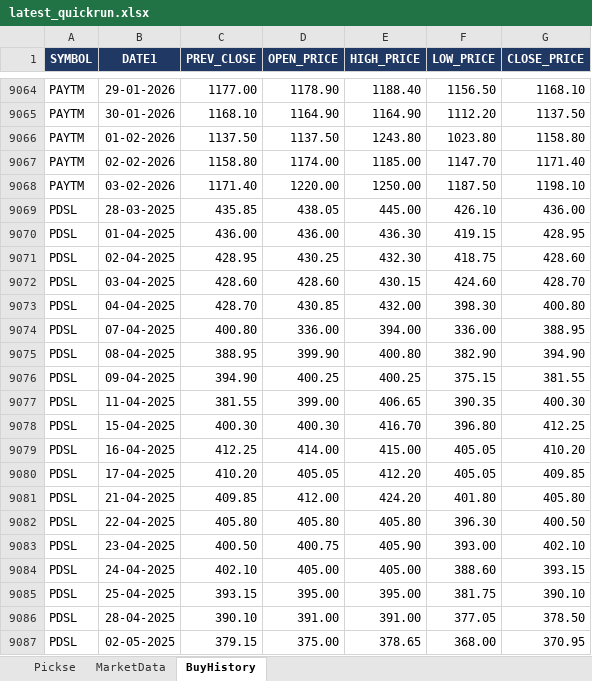
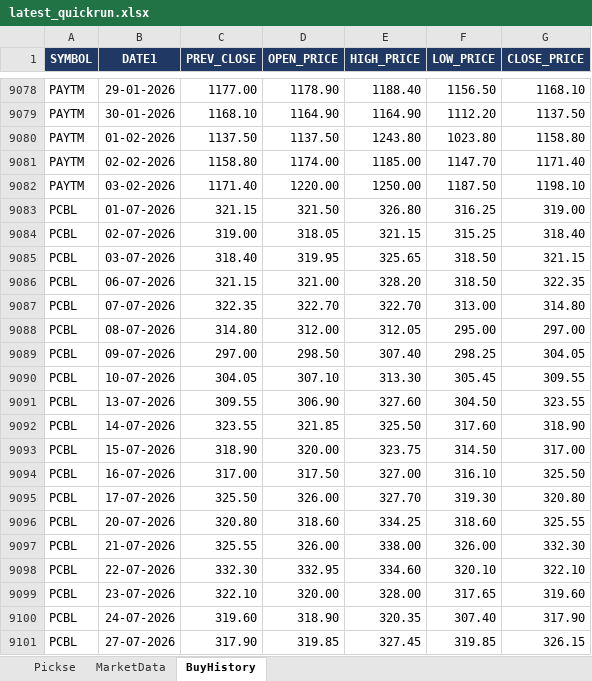
Before and after one commit to spurandhar0/nse-btst-dashboard, an Excel workbook: latest_quickrun.xlsx, sheet BuyHistory, drawn as a sheet; only a part is shown, gaps mark what is left out; the shorter side is filled out with more unchanged rows; values as stored, in another font and other column widths than the file's, no borders; the diff covers the shown part only; the diff names each change by its address in the sheet, - before the commit and + after, or states it on an @@ line.

```diff
--- a/latest_quickrun.xlsx (sheet BuyHistory)
+++ b/latest_quickrun.xlsx (sheet BuyHistory)
+row 9083: PCBL | 01-07-2026 | 321.15 | 321.50 | 326.80 | 316.25 | 319.00
+row 9084: PCBL | 02-07-2026 | 319.00 | 318.05 | 321.15 | 315.25 | 318.40
+row 9085: PCBL | 03-07-2026 | 318.40 | 319.95 | 325.65 | 318.50 | 321.15
+row 9086: PCBL | 06-07-2026 | 321.15 | 321.00 | 328.20 | 318.50 | 322.35
+row 9087: PCBL | 07-07-2026 | 322.35 | 322.70 | 322.70 | 313.00 | 314.80
+row 9088: PCBL | 08-07-2026 | 314.80 | 312.00 | 312.05 | 295.00 | 297.00
+row 9089: PCBL | 09-07-2026 | 297.00 | 298.50 | 307.40 | 298.25 | 304.05
+row 9090: PCBL | 10-07-2026 | 304.05 | 307.10 | 313.30 | 305.45 | 309.55
+row 9091: PCBL | 13-07-2026 | 309.55 | 306.90 | 327.60 | 304.50 | 323.55
+row 9092: PCBL | 14-07-2026 | 323.55 | 321.85 | 325.50 | 317.60 | 318.90
+row 9093: PCBL | 15-07-2026 | 318.90 | 320.00 | 323.75 | 314.50 | 317.00
+row 9094: PCBL | 16-07-2026 | 317.00 | 317.50 | 327.00 | 316.10 | 325.50
+row 9095: PCBL | 17-07-2026 | 325.50 | 326.00 | 327.70 | 319.30 | 320.80
+row 9096: PCBL | 20-07-2026 | 320.80 | 318.60 | 334.25 | 318.60 | 325.55
+row 9097: PCBL | 21-07-2026 | 325.55 | 326.00 | 338.00 | 326.00 | 332.30
+row 9098: PCBL | 22-07-2026 | 332.30 | 332.95 | 334.60 | 320.10 | 322.10
+row 9099: PCBL | 23-07-2026 | 322.10 | 320.00 | 328.00 | 317.65 | 319.60
+row 9100: PCBL | 24-07-2026 | 319.60 | 318.90 | 320.35 | 307.40 | 317.90
+row 9101: PCBL | 27-07-2026 | 317.90 | 319.85 | 327.45 | 319.85 | 326.15
```
Also changed, not shown: 75 added rows elsewhere in this sheet, sheet MarketData, sheet Pickse, 2 other files.
